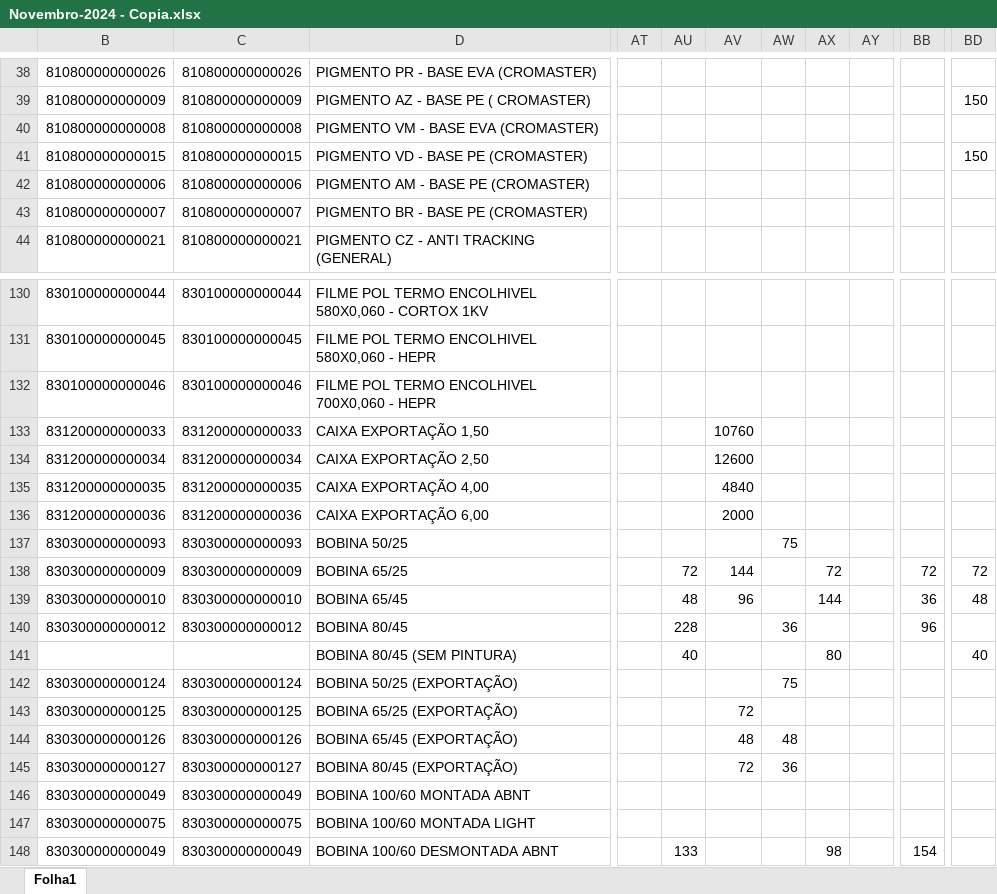
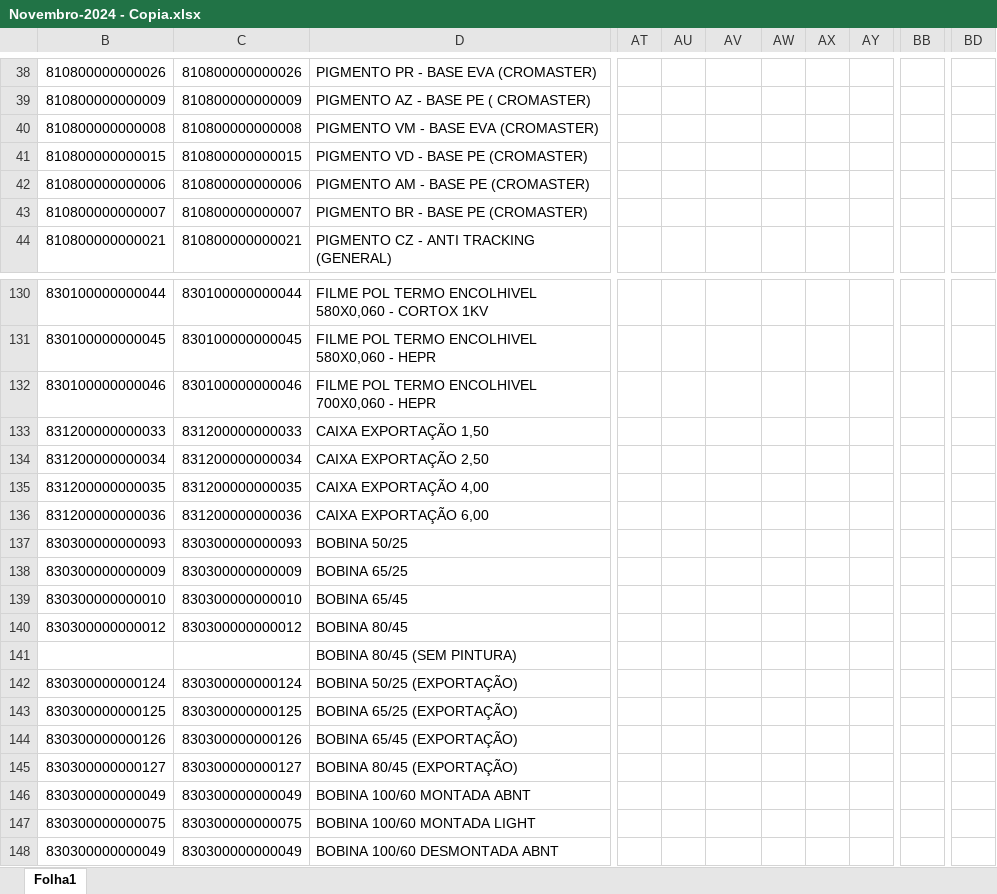
Before and after one commit to dev-dinhoz/DashBoard_cd, an Excel workbook: script/.database/Novembro-2024 - Copia.xlsx, sheet Folha1, drawn as a sheet; only a part is shown, gaps mark what is left out; values as stored, in another font and other column widths than the file's, no cell formats; conditional formats not drawn; the diff covers the shown part only; the diff names each change by its address in the sheet, - before the commit and + after, or states it on an @@ line.

```diff
--- a/script/.database/Novembro-2024 - Copia.xlsx (sheet Folha1)
+++ b/script/.database/Novembro-2024 - Copia.xlsx (sheet Folha1)
-BD39: 150
+BD39: (empty)
-BD41: 150
+BD41: (empty)
-AV133: 10760
+AV133: (empty)
-AV134: 12600
+AV134: (empty)
-AV135: 4840
+AV135: (empty)
-AV136: 2000
+AV136: (empty)
-AW137: 75
+AW137: (empty)
-AU138: 72
+AU138: (empty)
-AV138: 144
+AV138: (empty)
-AX138: 72
+AX138: (empty)
-BB138: 72
+BB138: (empty)
-BD138: 72
+BD138: (empty)
-AU139: 48
+AU139: (empty)
-AV139: 96
+AV139: (empty)
-AX139: 144
+AX139: (empty)
-BB139: 36
+BB139: (empty)
-BD139: 48
+BD139: (empty)
-AU140: 228
+AU140: (empty)
-AW140: 36
+AW140: (empty)
-BB140: 96
+BB140: (empty)
-AU141: 40
+AU141: (empty)
-AX141: 80
+AX141: (empty)
-BD141: 40
+BD141: (empty)
-AW142: 75
+AW142: (empty)
-AV143: 72
+AV143: (empty)
-AV144: 48
+AV144: (empty)
-AW144: 48
+AW144: (empty)
-AV145: 72
+AV145: (empty)
-AW145: 36
+AW145: (empty)
-AU148: 133
+AU148: (empty)
-AX148: 98
+AX148: (empty)
-BB148: 154
+BB148: (empty)
```
Also changed, not shown: 176 edited cells elsewhere in this sheet, cell formats, 3 other files.
